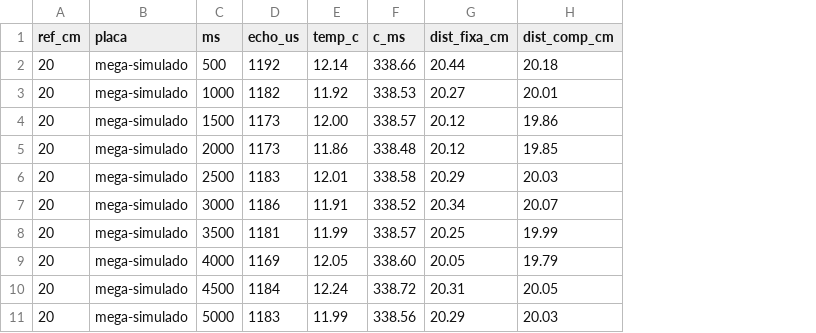
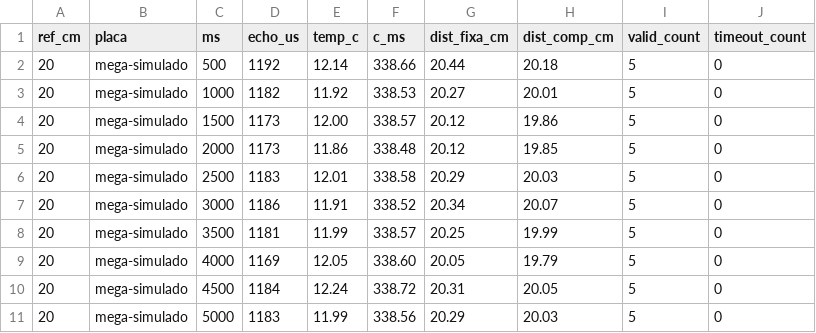
Before and after one commit to itamarsb/lidar-sonar-lab, a CSV file: tools/exemplo/medicoes_exemplo.csv, drawn as a sheet; only a part is shown; the diff names each change by its address in the sheet, - before the commit and + after, or states it on an @@ line.

Commit message:
Add valid_count and timeout_count to medicoes_exemplo.csv
Added columns for valid_count and timeout_count to the CSV file.

```diff
--- a/tools/exemplo/medicoes_exemplo.csv
+++ b/tools/exemplo/medicoes_exemplo.csv
+column I (valid_count), rows 2-11: all 5
+column J (timeout_count), rows 2-11: all 0
```
